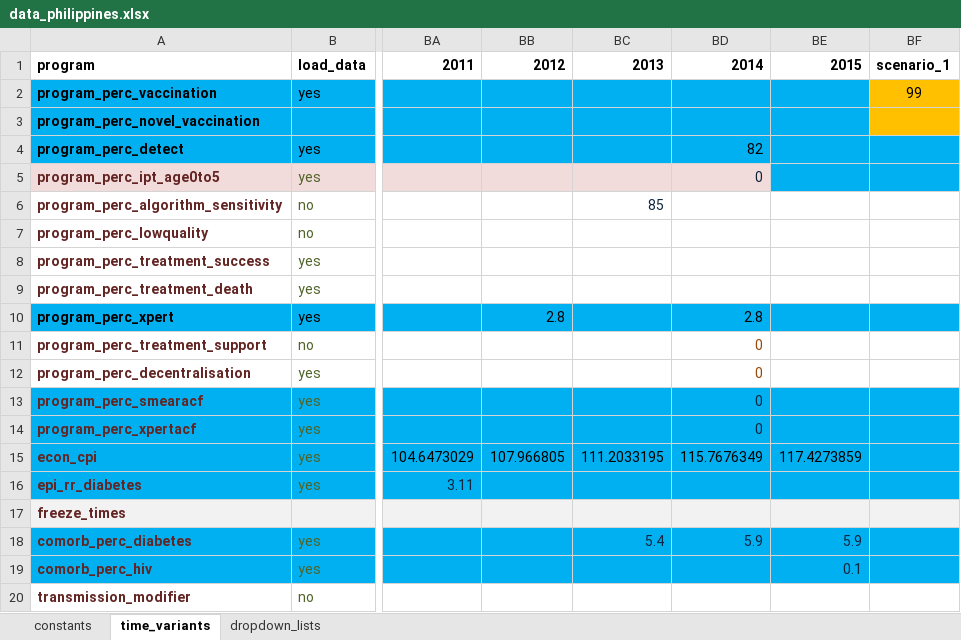
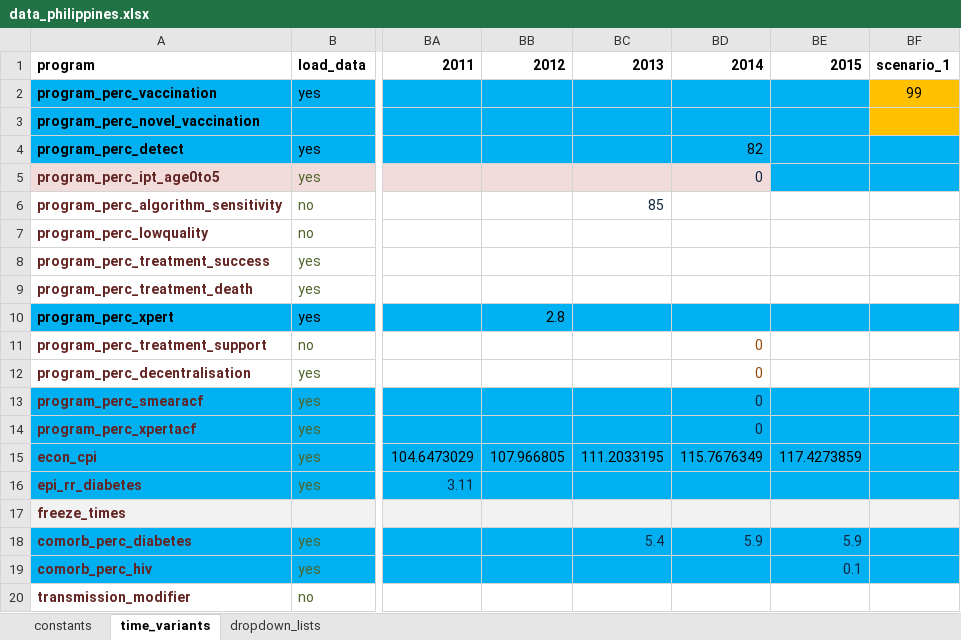
Before and after one commit to monash-emu/AuTuMN, an Excel workbook: autumn/xls/data_philippines.xlsx, sheet time_variants, drawn as a sheet; only a part is shown, gaps mark what is left out; values as stored, in another font and other column widths than the file's, no borders; the diff names each change by its address in the sheet, - before the commit and + after, or states it on an @@ line.

Commit message:
Philippines manual calibration
Supposed to be the same as the one I previously synced, but seemed to
start playing up for no reason I could identify.

```diff
--- a/autumn/xls/data_philippines.xlsx (sheet time_variants)
+++ b/autumn/xls/data_philippines.xlsx (sheet time_variants)
-BD10: 2.8
+BD10: (empty)
```
Also changed, not shown: sheet constants.
